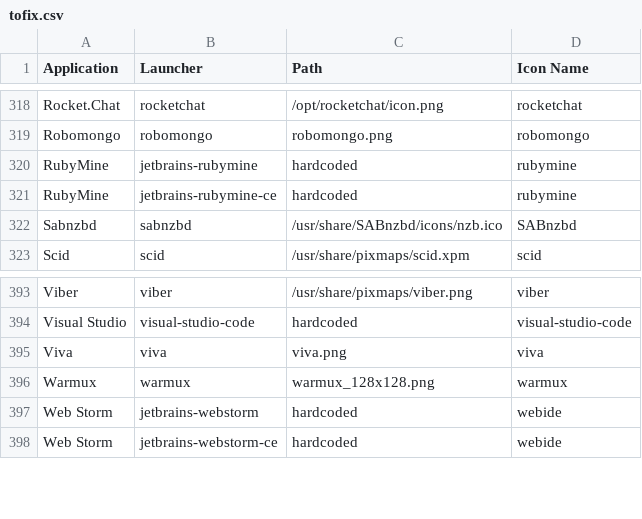
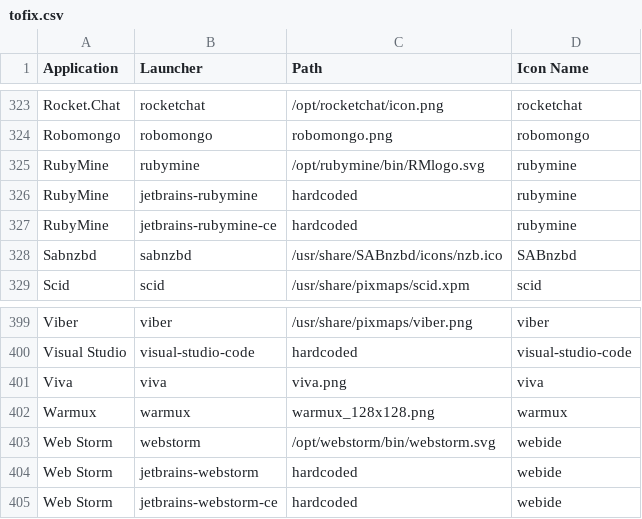
Before and after one commit to Foggalong/hardcode-fixer, a CSV file: tofix.csv, drawn as a sheet; only a part is shown, gaps mark what is left out; the diff covers the shown part only.

```diff
--- a/tofix.csv
+++ b/tofix.csv
@@ -319,2 +324,3 @@ Rocket.Chat,rocketchat,/opt/rocketchat/icon.png,rocketchat
 Robomongo,robomongo,robomongo.png,robomongo
+RubyMine,rubymine,/opt/rubymine/bin/RMlogo.svg,rubymine
 RubyMine,jetbrains-rubymine,hardcoded,rubymine
@@ -396,2 +402,3 @@ Viva,viva,viva.png,viva
 Warmux,warmux,warmux_128x128.png,warmux
+Web Storm,webstorm,/opt/webstorm/bin/webstorm.svg,webide
 Web Storm,jetbrains-webstorm,hardcoded,webide
```
Also changed, not shown: 5 added rows elsewhere in this file.
